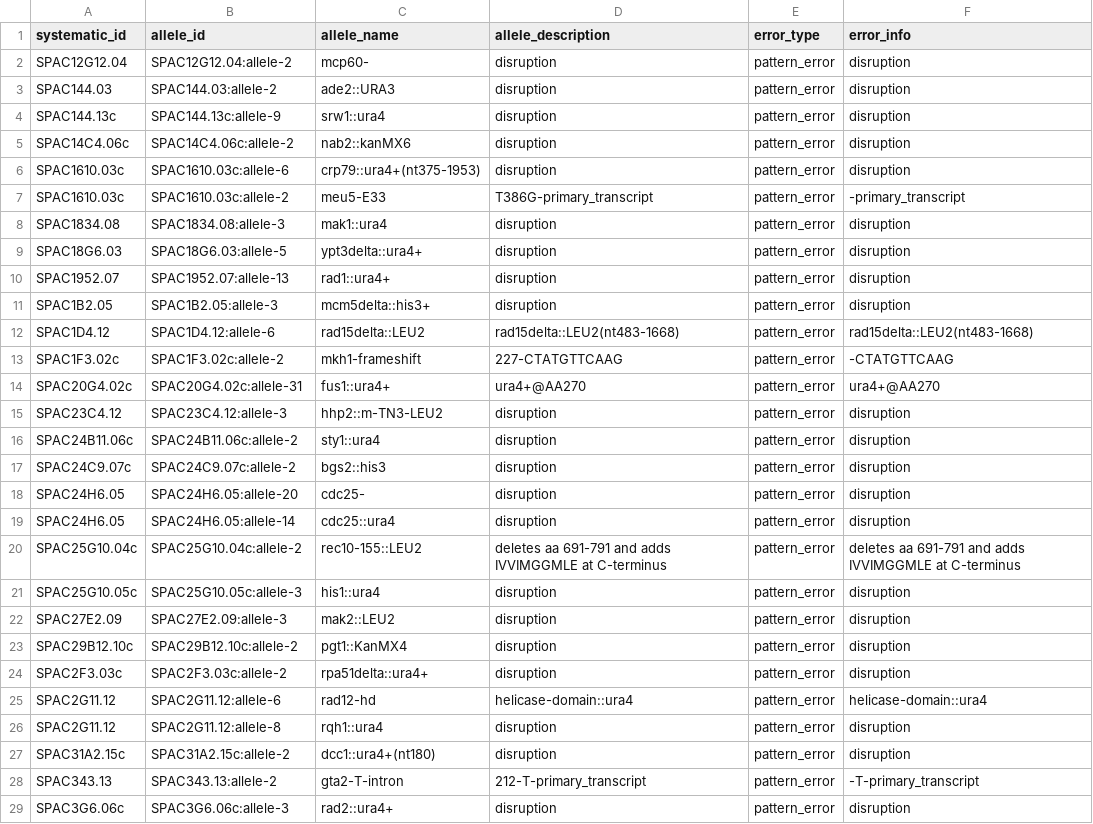
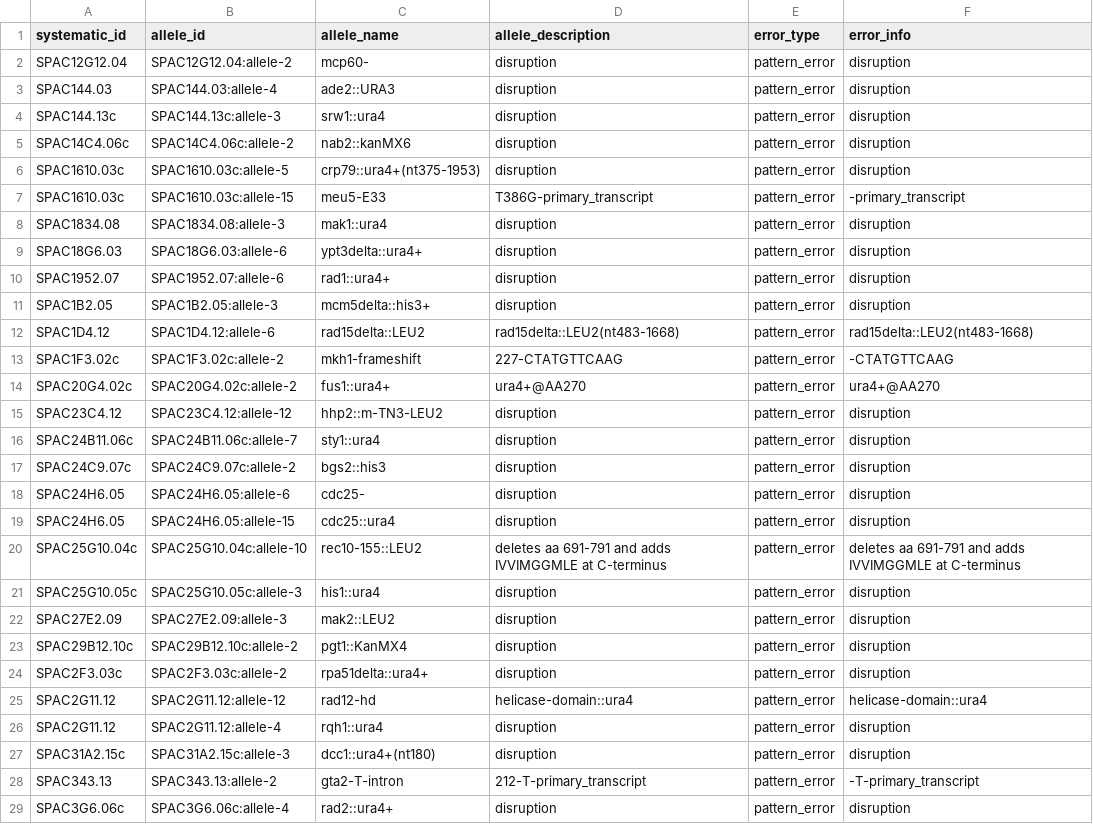
Before and after one commit to pombase/allele_qc, a TSV file: results/allele_cannot_fix_other_errors.tsv, drawn as a sheet; only a part is shown; the diff covers the shown part only.

```diff
--- a/results/allele_cannot_fix_other_errors.tsv
+++ b/results/allele_cannot_fix_other_errors.tsv
@@ -2,10 +2,10 @@ systematic_id	allele_id	allele_name	allele_description	error_type	error_info
 SPAC12G12.04	SPAC12G12.04:allele-2	mcp60-	disruption	pattern_error	disruption
-SPAC144.03	SPAC144.03:allele-2	ade2::URA3	disruption	pattern_error	disruption
-SPAC144.13c	SPAC144.13c:allele-9	srw1::ura4	disruption	pattern_error	disruption
+SPAC144.03	SPAC144.03:allele-4	ade2::URA3	disruption	pattern_error	disruption
+SPAC144.13c	SPAC144.13c:allele-3	srw1::ura4	disruption	pattern_error	disruption
 SPAC14C4.06c	SPAC14C4.06c:allele-2	nab2::kanMX6	disruption	pattern_error	disruption
-SPAC1610.03c	SPAC1610.03c:allele-6	crp79::ura4+(nt375-1953)	disruption	pattern_error	disruption
-SPAC1610.03c	SPAC1610.03c:allele-2	meu5-E33	T386G-primary_transcript	pattern_error	-primary_transcript
+SPAC1610.03c	SPAC1610.03c:allele-5	crp79::ura4+(nt375-1953)	disruption	pattern_error	disruption
+SPAC1610.03c	SPAC1610.03c:allele-15	meu5-E33	T386G-primary_transcript	pattern_error	-primary_transcript
 SPAC1834.08	SPAC1834.08:allele-3	mak1::ura4	disruption	pattern_error	disruption
-SPAC18G6.03	SPAC18G6.03:allele-5	ypt3delta::ura4+	disruption	pattern_error	disruption
-SPAC1952.07	SPAC1952.07:allele-13	rad1::ura4+	disruption	pattern_error	disruption
+SPAC18G6.03	SPAC18G6.03:allele-6	ypt3delta::ura4+	disruption	pattern_error	disruption
+SPAC1952.07	SPAC1952.07:allele-6	rad1::ura4+	disruption	pattern_error	disruption
 SPAC1B2.05	SPAC1B2.05:allele-3	mcm5delta::his3+	disruption	pattern_error	disruption
@@ -13,9 +13,9 @@ SPAC1D4.12	SPAC1D4.12:allele-6	rad15delta::LEU2	rad15delta::LEU2(nt483-1668)	pat
 SPAC1F3.02c	SPAC1F3.02c:allele-2	mkh1-frameshift	227-CTATGTTCAAG	pattern_error	-CTATGTTCAAG
-SPAC20G4.02c	SPAC20G4.02c:allele-31	fus1::ura4+	ura4+@AA270	pattern_error	ura4+@AA270
-SPAC23C4.12	SPAC23C4.12:allele-3	hhp2::m-TN3-LEU2	disruption	pattern_error	disruption
-SPAC24B11.06c	SPAC24B11.06c:allele-2	sty1::ura4	disruption	pattern_error	disruption
+SPAC20G4.02c	SPAC20G4.02c:allele-2	fus1::ura4+	ura4+@AA270	pattern_error	ura4+@AA270
+SPAC23C4.12	SPAC23C4.12:allele-12	hhp2::m-TN3-LEU2	disruption	pattern_error	disruption
+SPAC24B11.06c	SPAC24B11.06c:allele-7	sty1::ura4	disruption	pattern_error	disruption
 SPAC24C9.07c	SPAC24C9.07c:allele-2	bgs2::his3	disruption	pattern_error	disruption
-SPAC24H6.05	SPAC24H6.05:allele-20	cdc25-	disruption	pattern_error	disruption
-SPAC24H6.05	SPAC24H6.05:allele-14	cdc25::ura4	disruption	pattern_error	disruption
-SPAC25G10.04c	SPAC25G10.04c:allele-2	rec10-155::LEU2	deletes aa 691-791 and adds IVVIMGGMLE at C-terminus	pattern_error	deletes aa 691-791 and adds IVVIMGGMLE at C-terminus
+SPAC24H6.05	SPAC24H6.05:allele-6	cdc25-	disruption	pattern_error	disruption
+SPAC24H6.05	SPAC24H6.05:allele-15	cdc25::ura4	disruption	pattern_error	disruption
+SPAC25G10.04c	SPAC25G10.04c:allele-10	rec10-155::LEU2	deletes aa 691-791 and adds IVVIMGGMLE at C-terminus	pattern_error	deletes aa 691-791 and adds IVVIMGGMLE at C-terminus
 SPAC25G10.05c	SPAC25G10.05c:allele-3	his1::ura4	disruption	pattern_error	disruption
@@ -24,6 +24,6 @@ SPAC29B12.10c	SPAC29B12.10c:allele-2	pgt1::KanMX4	disruption	pattern_error	disru
 SPAC2F3.03c	SPAC2F3.03c:allele-2	rpa51delta::ura4+	disruption	pattern_error	disruption
-SPAC2G11.12	SPAC2G11.12:allele-6	rad12-hd	helicase-domain::ura4	pattern_error	helicase-domain::ura4
-SPAC2G11.12	SPAC2G11.12:allele-8	rqh1::ura4	disruption	pattern_error	disruption
-SPAC31A2.15c	SPAC31A2.15c:allele-2	dcc1::ura4+(nt180)	disruption	pattern_error	disruption
+SPAC2G11.12	SPAC2G11.12:allele-12	rad12-hd	helicase-domain::ura4	pattern_error	helicase-domain::ura4
+SPAC2G11.12	SPAC2G11.12:allele-4	rqh1::ura4	disruption	pattern_error	disruption
+SPAC31A2.15c	SPAC31A2.15c:allele-3	dcc1::ura4+(nt180)	disruption	pattern_error	disruption
 SPAC343.13	SPAC343.13:allele-2	gta2-T-intron	212-T-primary_transcript	pattern_error	-T-primary_transcript
-SPAC3G6.06c	SPAC3G6.06c:allele-3	rad2::ura4+	disruption	pattern_error	disruption
+SPAC3G6.06c	SPAC3G6.06c:allele-4	rad2::ura4+	disruption	pattern_error	disruption
```
Also changed, not shown: 64 edited cells elsewhere in this file, results/allele_auto_fix.tsv, results/protein_modification_cannot_fix_other_errors.tsv, 7 other files.
